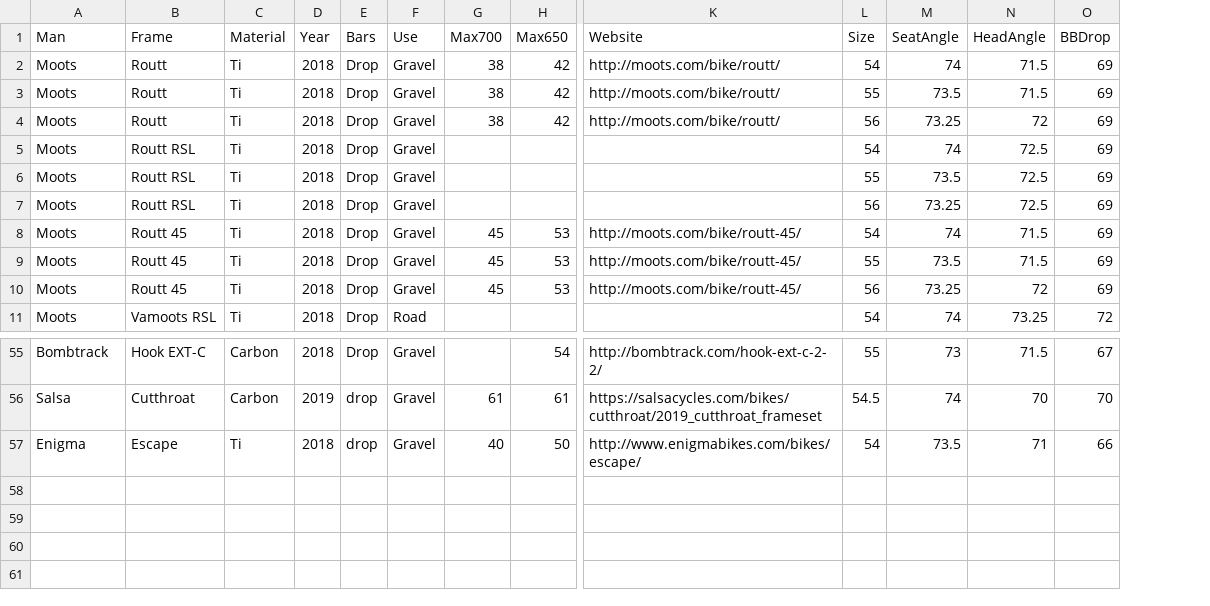
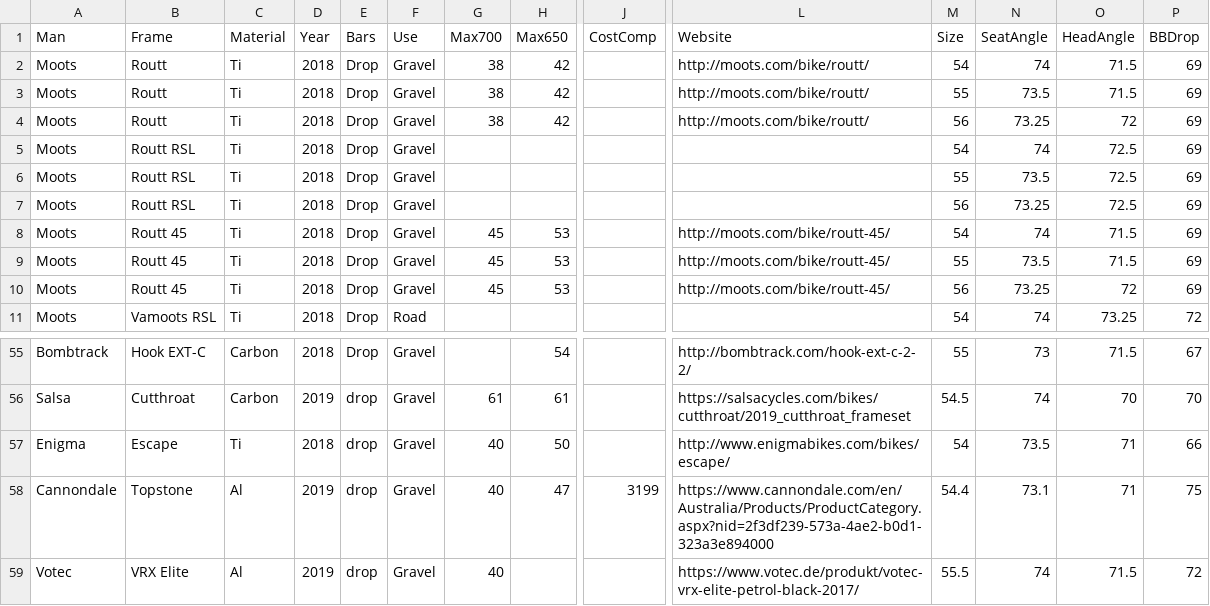
Before and after one commit to Acanthiza/acanthiza_old, a CSV file: data/BikeGeometry.csv, drawn as a sheet; only a part is shown, gaps mark what is left out; rows hold the shown columns only; the diff names each change by its address in the sheet, - before the commit and + after, or states it on an @@ line.

Commit message:
added topstone and vortec

```diff
--- a/data/BikeGeometry.csv
+++ b/data/BikeGeometry.csv
+column J (CostComp), empty
+row 58: Cannondale | Topstone | Al | 2019 | drop | Gravel | 40 | 47 | 3199 | https://www.cannondale.com/en/Australia/Products/ProductCategory.aspx?nid=2f3df239-573a-4ae2-b0d1-323a3e894000 | 54.4 | 73.1 | 71 | 75
+row 59: Votec | VRX Elite | Al | 2019 | drop | Gravel | 40 |  |  | https://www.votec.de/produkt/votec-vrx-elite-petrol-black-2017/ | 55.5 | 74 | 71.5 | 72
```
Also changed, not shown: 9 other files.
